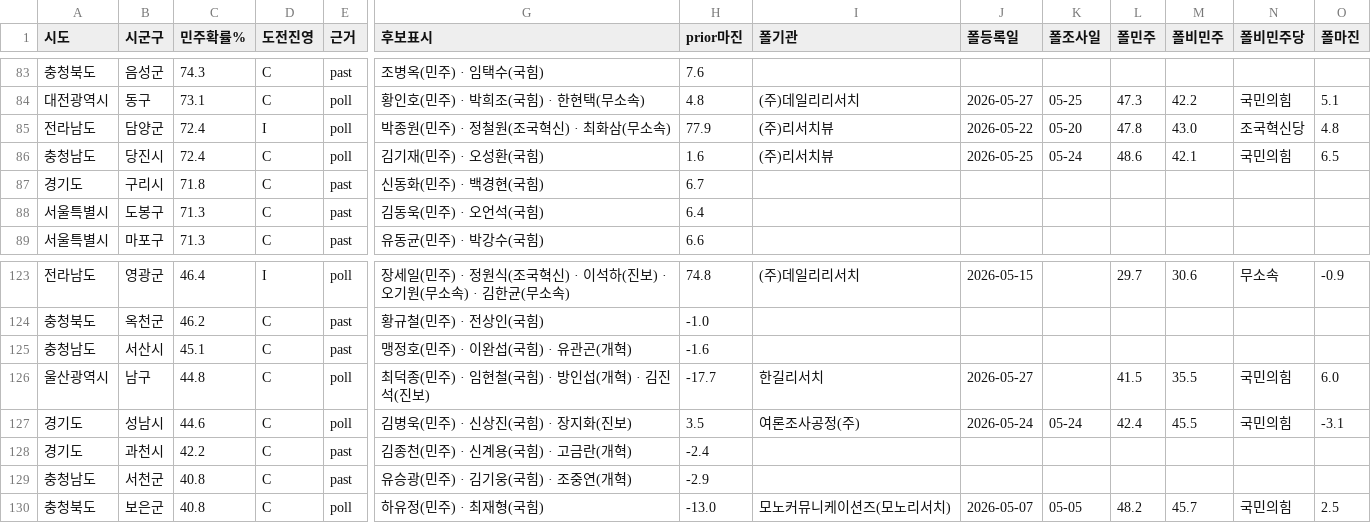
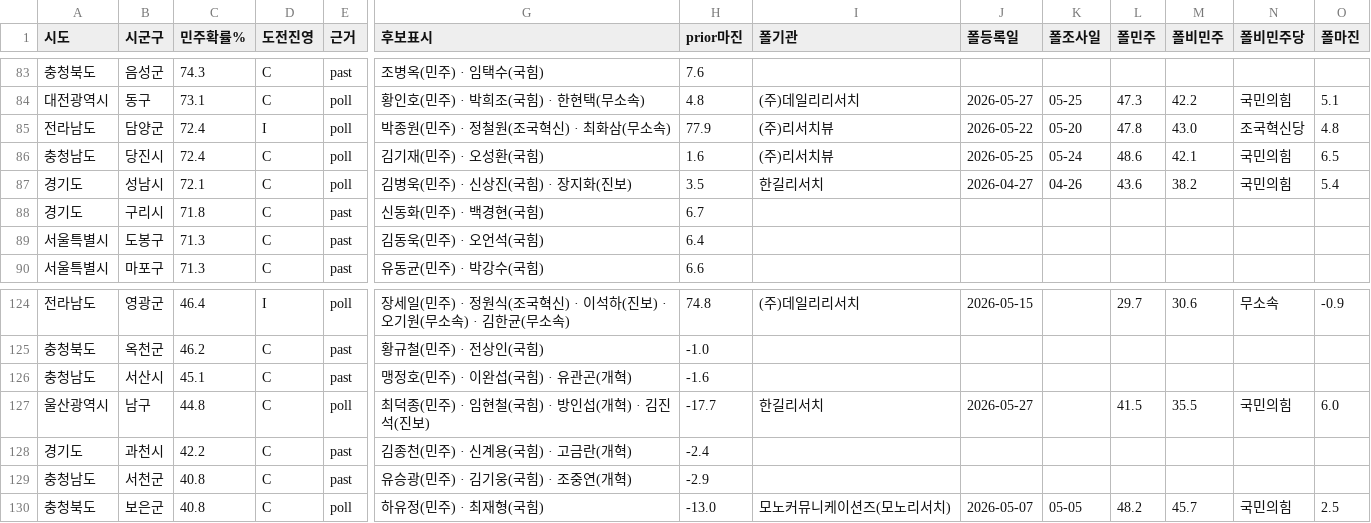
Before and after one commit to biguse74/election2026, a CSV file: exports/simulation_9th_basic_head_v2/per_race.csv, drawn as a sheet; only a part is shown, gaps mark what is left out; removed rows and columns are numbered as before the commit, all else as after; rows hold the shown columns only; the diff names each change by its address in the sheet, - before the commit and + after, or states it on an @@ line.

```diff
--- a/exports/simulation_9th_basic_head_v2/per_race.csv
+++ b/exports/simulation_9th_basic_head_v2/per_race.csv
+row 87: 경기도 | 성남시 | 72.1 | C | poll | 김병욱(민주) · 신상진(국힘) · 장지화(진보) | 3.5 | 한길리서치 | 2026-04-27 | 04-26 | 43.6 | 38.2 | 국민의힘 | 5.4
-row 127: 경기도 | 성남시 | 44.6 | C | poll | 김병욱(민주) · 신상진(국힘) · 장지화(진보) | 3.5 | 여론조사공정(주) | 2026-05-24 | 05-24 | 42.4 | 45.5 | 국민의힘 | -3.1
```
Also changed, not shown: exports/broadcast_2026_final_package_20260602/02_basic_head_227.csv, exports/broadcast_2026_final_package_20260602/02_기초단체장_227.csv, 6 other files.
